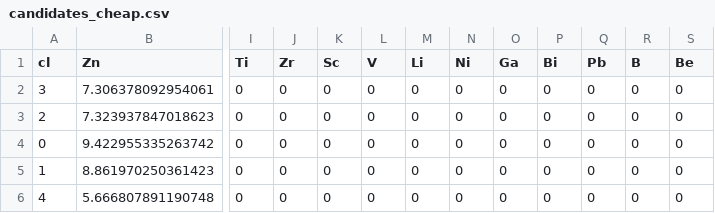
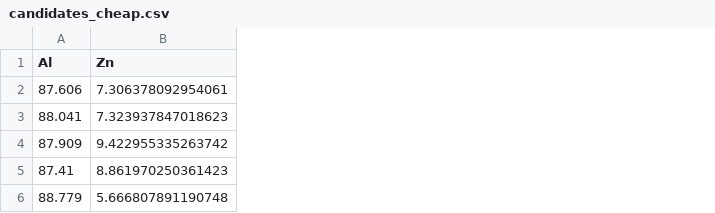
Before and after one commit to Arafat245/high-strength-aluminium-alloy-ml, a CSV file: data/candidates_cheap.csv, drawn as a sheet; only a part is shown, gaps mark what is left out; removed rows and columns are numbered as before the commit, all else as after; the diff names each change by its address in the sheet, - before the commit and + after, or states it on an @@ line.

```diff
--- a/data/candidates_cheap.csv
+++ b/data/candidates_cheap.csv
-column A (cl), rows 2-6: 3 | 2 | 0 | 1 | 4
+column A (Al), rows 2-6: 87.606 | 88.041 | 87.909 | 87.41 | 88.779
-column I (Ti), rows 2-6: all 0
-column J (Zr), rows 2-6: all 0
-column K (Sc), rows 2-6: all 0
-column L (V), rows 2-6: all 0
-column M (Li), rows 2-6: all 0
-column N (Ni), rows 2-6: all 0
-column O (Ga), rows 2-6: all 0
-column P (Bi), rows 2-6: all 0
-column Q (Pb), rows 2-6: all 0
-column R (B), rows 2-6: all 0
-column S (Be), rows 2-6: all 0
```
Also changed, not shown: 1 other file.
